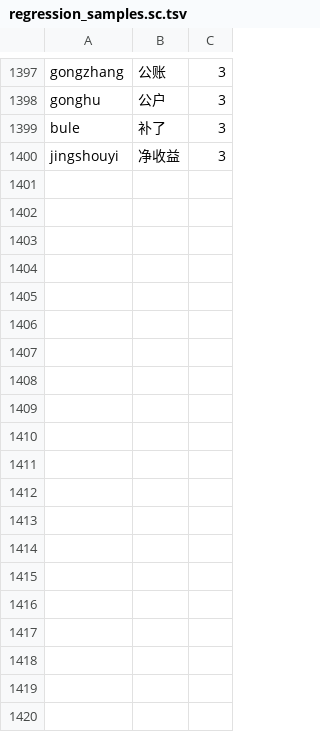
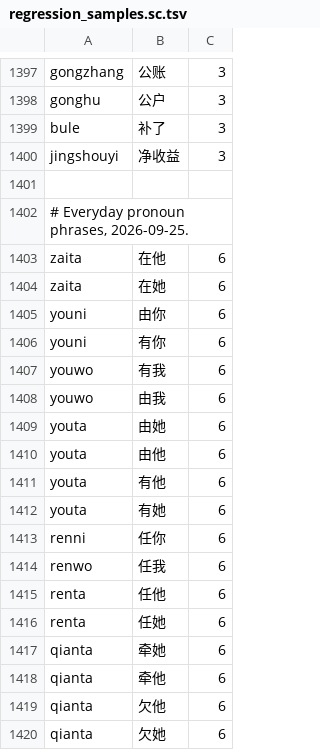
Before and after one commit to shenmin/cassotis-lexicon, a TSV file: manifests/regression_samples.sc.tsv, drawn as a sheet; only a part is shown, gaps mark what is left out; the diff covers the shown part only.

```diff
--- a/manifests/regression_samples.sc.tsv
+++ b/manifests/regression_samples.sc.tsv
@@ -1400 +1400,21 @@ bule	补了	3
 jingshouyi	净收益	3
+
+# Everyday pronoun phrases, 2026-09-25.
+zaita	在他	6
+zaita	在她	6
+youni	由你	6
+youni	有你	6
+youwo	有我	6
+youwo	由我	6
+youta	由她	6
+youta	由他	6
+youta	有他	6
+youta	有她	6
+renni	任你	6
+renwo	任我	6
+renta	任他	6
+renta	任她	6
+qianta	牵她	6
+qianta	牵他	6
+qianta	欠他	6
+qianta	欠她	6
```
Also changed, not shown: 15 added rows elsewhere in this file, manifests/curated_daily_supplement_phrases.tsv, manifests/regression_samples.tc.tsv, 10 other files.
